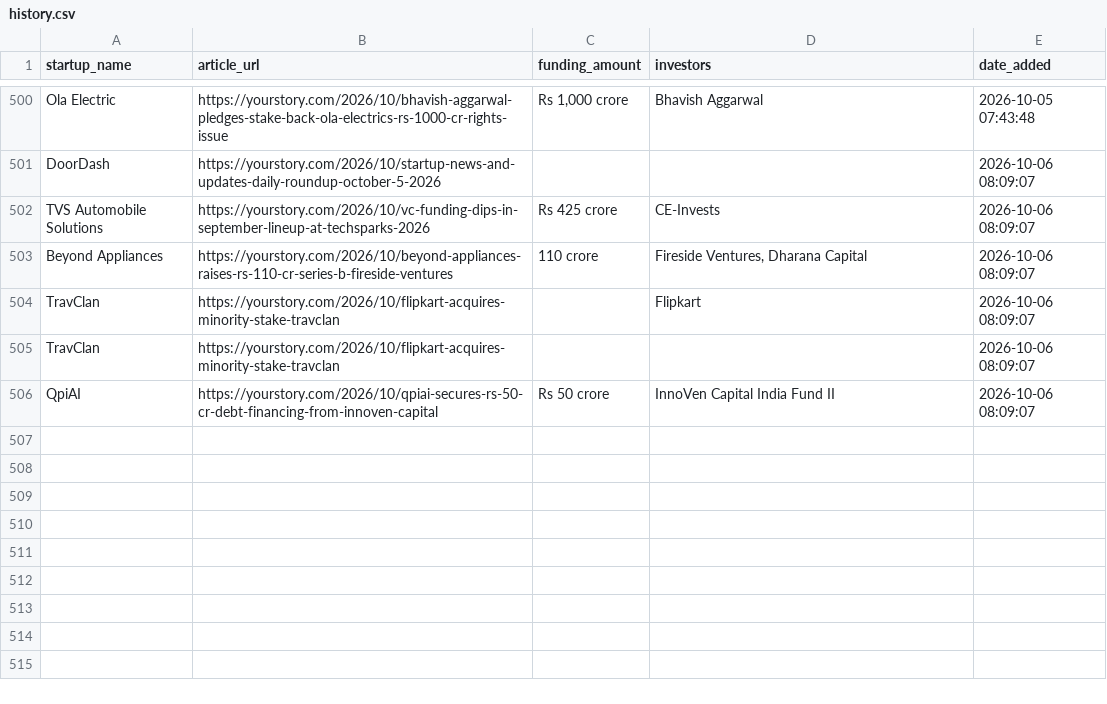
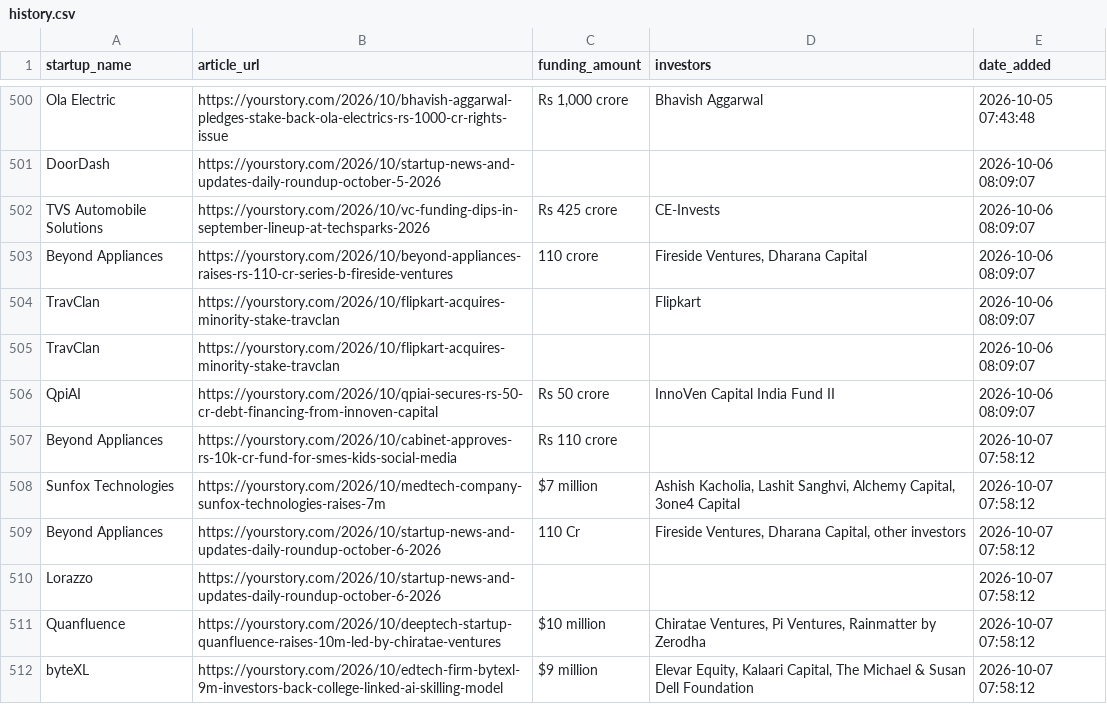
Before and after one commit to PRABAKAR05/startup-intelligence-agent, a CSV file: data/history.csv, drawn as a sheet; only a part is shown, gaps mark what is left out.

```diff
--- a/data/history.csv
+++ b/data/history.csv
@@ -506 +506,7 @@ TravClan,https://yourstory.com/2026/10/flipkart-acquires-minority-stake-travclan
 QpiAI,https://yourstory.com/2026/10/qpiai-secures-rs-50-cr-debt-financing-from-innoven-capital,Rs 50 crore,InnoVen Capital India Fund II,2026-10-06 08:09:07
+Beyond Appliances,https://yourstory.com/2026/10/cabinet-approves-rs-10k-cr-fund-for-smes-kids-social-media,Rs 110 crore,,2026-10-07 07:58:12
+Sunfox Technologies,https://yourstory.com/2026/10/medtech-company-sunfox-technologies-raises-7m,$7 million,"Ashish Kacholia, Lashit Sanghvi, Alchemy Capital, 3one4 Capital",2026-10-07 07:58:12
+Beyond Appliances,https://yourstory.com/2026/10/startup-news-and-updates-daily-roundup-october-6-2026,110 Cr,"Fireside Ventures, Dharana Capital, other investors",2026-10-07 07:58:12
+Lorazzo,https://yourstory.com/2026/10/startup-news-and-updates-daily-roundup-october-6-2026,,,2026-10-07 07:58:12
+Quanfluence,https://yourstory.com/2026/10/deeptech-startup-quanfluence-raises-10m-led-by-chiratae-ventures,$10 million,"Chiratae Ventures, Pi Ventures, Rainmatter by Zerodha",2026-10-07 07:58:12
+byteXL,https://yourstory.com/2026/10/edtech-firm-bytexl-9m-investors-back-college-linked-ai-skilling-model,$9 million,"Elevar Equity, Kalaari Capital, The Michael & Susan Dell Foundation",2026-10-07 07:58:12
```
